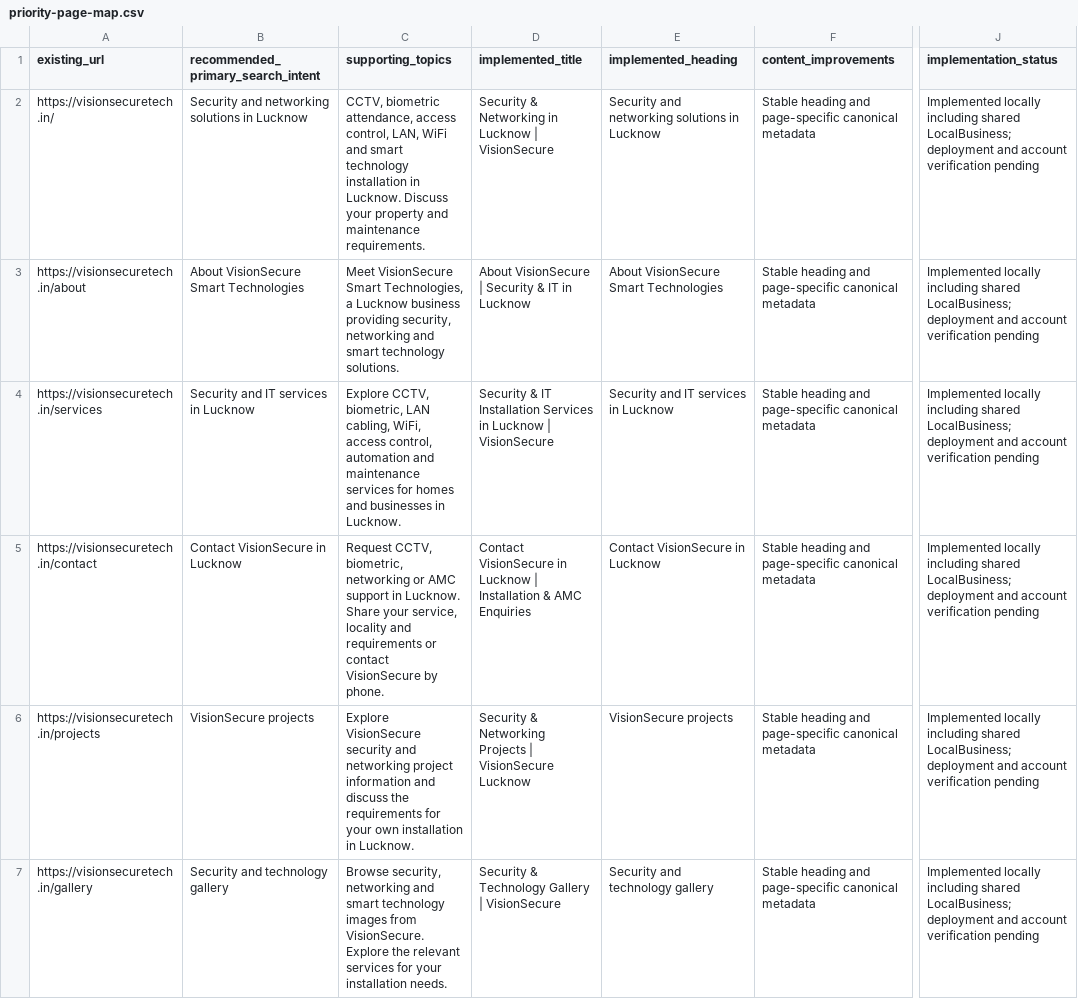
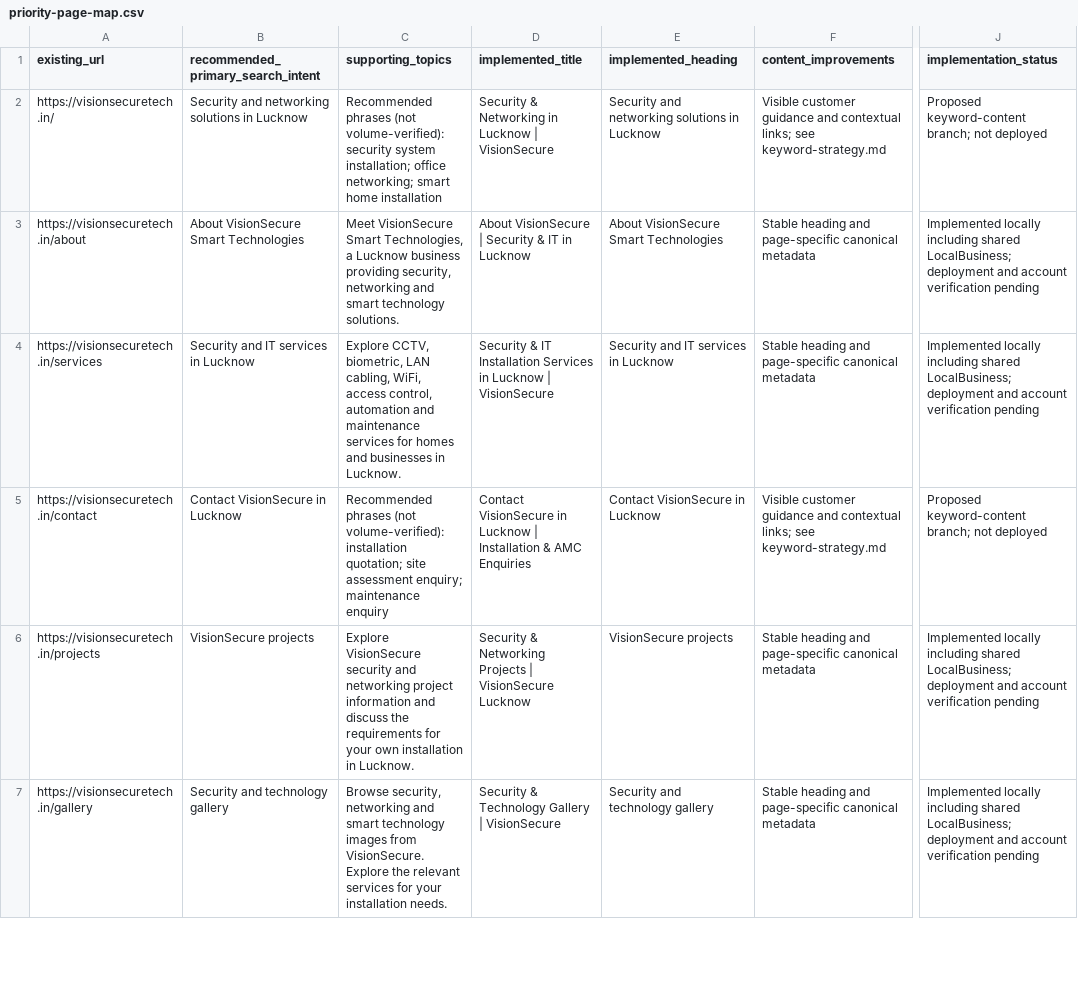
Before and after one commit to vishalkumar1123/VisionSecure, a CSV file: docs/seo/priority-page-map.csv, drawn as a sheet; only a part is shown, gaps mark what is left out; the diff covers the shown part only; the diff names each change by its address in the sheet, - before the commit and + after, or states it on an @@ line.

Commit message:
Apply reviewed Lucknow keyword content patch

```diff
--- a/docs/seo/priority-page-map.csv
+++ b/docs/seo/priority-page-map.csv
-C2 (supporting_topics): CCTV, biometric attendance, access control, LAN, WiFi and smart technology installation in Lucknow. Discuss your property and maintenance requirements.
+C2 (supporting_topics): Recommended phrases (not volume-verified): security system installation; office networking; smart home installation
-F2 (content_improvements): Stable heading and page-specific canonical metadata
+F2 (content_improvements): Visible customer guidance and contextual links; see keyword-strategy.md
-J2 (implementation_status): Implemented locally including shared LocalBusiness; deployment and account verification pending
+J2 (implementation_status): Proposed keyword-content branch; not deployed
-C5 (supporting_topics): Request CCTV, biometric, networking or AMC support in Lucknow. Share your service, locality and requirements or contact VisionSecure by phone.
+C5 (supporting_topics): Recommended phrases (not volume-verified): installation quotation; site assessment enquiry; maintenance enquiry
-F5 (content_improvements): Stable heading and page-specific canonical metadata
+F5 (content_improvements): Visible customer guidance and contextual links; see keyword-strategy.md
-J5 (implementation_status): Implemented locally including shared LocalBusiness; deployment and account verification pending
+J5 (implementation_status): Proposed keyword-content branch; not deployed
```
Also changed, not shown: 12 edited cells elsewhere in this file, docs/seo/public-url-inventory.csv, 9 other files.
